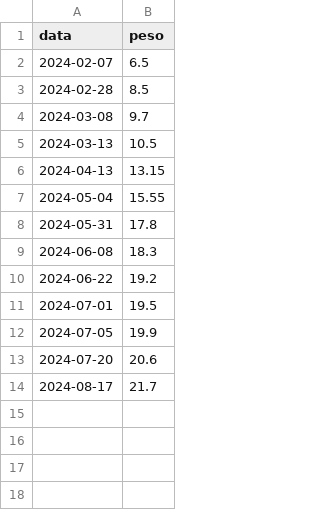
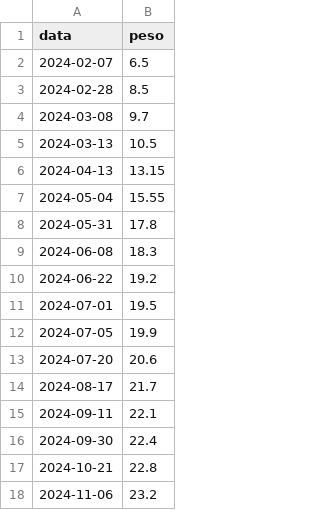
Before and after one commit to willc127/peso_Oliver, a CSV file: pesos.csv, drawn as a sheet.

```diff
--- a/pesos.csv
+++ b/pesos.csv
@@ -14 +14,5 @@
 2024-08-17,21.7
+2024-09-11,22.1
+2024-09-30,22.4
+2024-10-21,22.8
+2024-11-06,23.2
```
Also changed, not shown: parametros.csv, 25 other files.
